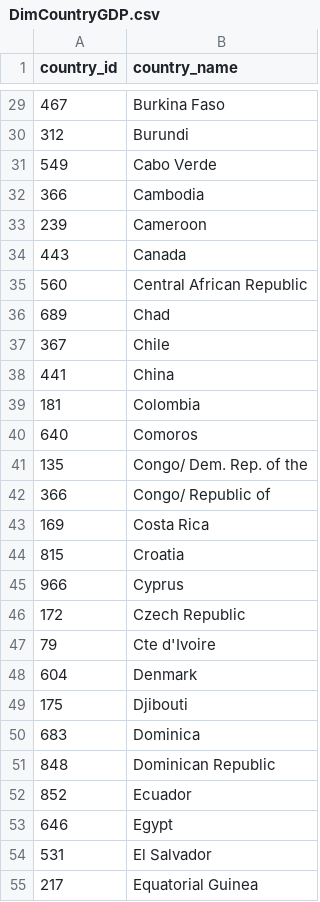
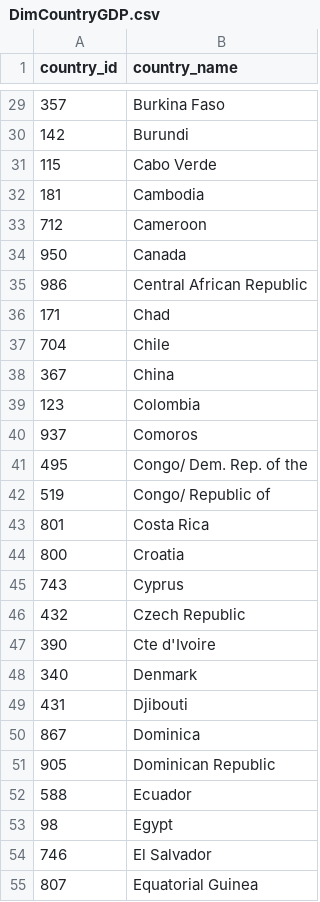
Before and after one commit to 20Artee/practice, a CSV file: content/Dim/DimCountryGDP.csv, drawn as a sheet; only a part is shown, gaps mark what is left out; the diff covers the shown part only.

```diff
--- a/content/Dim/DimCountryGDP.csv
+++ b/content/Dim/DimCountryGDP.csv
@@ -29,27 +29,27 @@ country_id,country_name
-467,Burkina Faso
-312,Burundi
-549,Cabo Verde
-366,Cambodia
-239,Cameroon
-443,Canada
-560,Central African Republic
-689,Chad
-367,Chile
-441,China
-181,Colombia
-640,Comoros
-135,Congo/ Dem. Rep. of the
-366,Congo/ Republic of
-169,Costa Rica
-815,Croatia
-966,Cyprus
-172,Czech Republic
-79,Cte d'Ivoire
-604,Denmark
-175,Djibouti
-683,Dominica
-848,Dominican Republic
-852,Ecuador
-646,Egypt
-531,El Salvador
-217,Equatorial Guinea
+357,Burkina Faso
+142,Burundi
+115,Cabo Verde
+181,Cambodia
+712,Cameroon
+950,Canada
+986,Central African Republic
+171,Chad
+704,Chile
+367,China
+123,Colombia
+937,Comoros
+495,Congo/ Dem. Rep. of the
+519,Congo/ Republic of
+801,Costa Rica
+800,Croatia
+743,Cyprus
+432,Czech Republic
+390,Cte d'Ivoire
+340,Denmark
+431,Djibouti
+867,Dominica
+905,Dominican Republic
+588,Ecuador
+98,Egypt
+746,El Salvador
+807,Equatorial Guinea
```
Also changed, not shown: 169 edited cells elsewhere in this file, content/Dim/DimIndicatorGDP.csv, content/Dim/MergedDim.csv, 8 other files.
